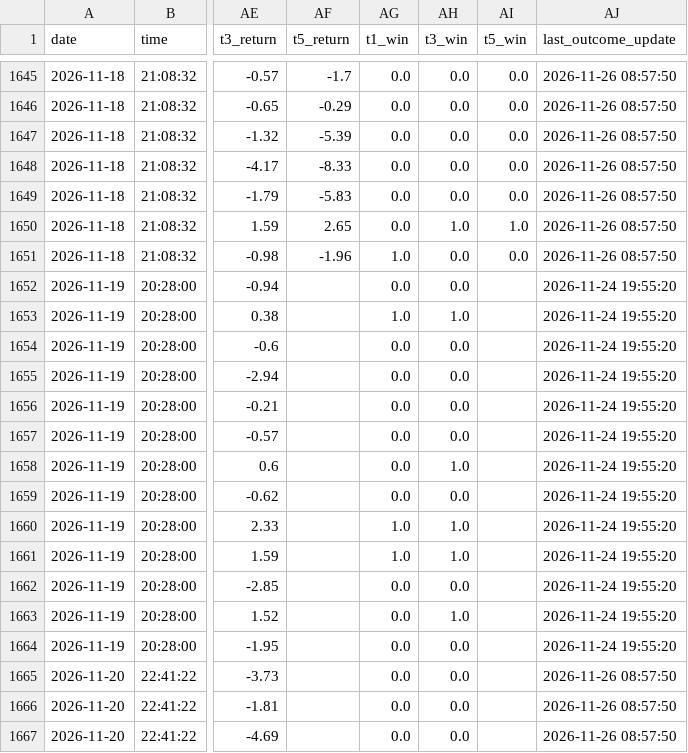
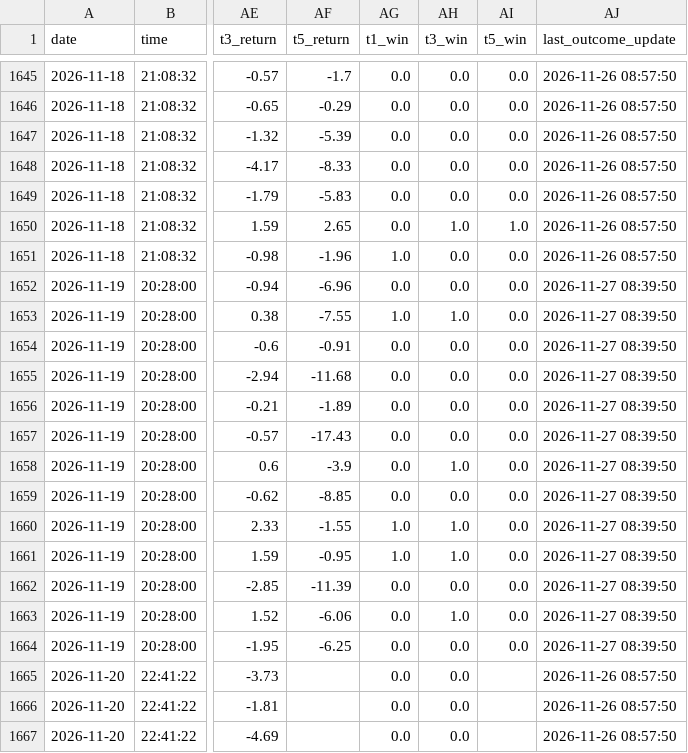
Before and after one commit to SONVODAI/scanner-ga-chien-clean, a CSV file: buy_elite_learning_history.csv, drawn as a sheet; only a part is shown, gaps mark what is left out; the diff covers the shown part only; the diff names each change by its address in the sheet, - before the commit and + after, or states it on an @@ line.

```diff
--- a/buy_elite_learning_history.csv
+++ b/buy_elite_learning_history.csv
-AF1652 (t5_return): (empty)
+AF1652 (t5_return): -6.96
-AI1652:AI1664 (t5_win): (empty)
+AI1652:AI1664 (t5_win): 0.0
-AJ1652:AJ1664 (last_outcome_update): 2026-11-24 19:55:20
+AJ1652:AJ1664 (last_outcome_update): 2026-11-27 08:39:50
-AF1653 (t5_return): (empty)
+AF1653 (t5_return): -7.55
-AF1654 (t5_return): (empty)
+AF1654 (t5_return): -0.91
-AF1655 (t5_return): (empty)
+AF1655 (t5_return): -11.68
-AF1656 (t5_return): (empty)
+AF1656 (t5_return): -1.89
-AF1657 (t5_return): (empty)
+AF1657 (t5_return): -17.43
-AF1658 (t5_return): (empty)
+AF1658 (t5_return): -3.9
-AF1659 (t5_return): (empty)
+AF1659 (t5_return): -8.85
-AF1660 (t5_return): (empty)
+AF1660 (t5_return): -1.55
-AF1661 (t5_return): (empty)
+AF1661 (t5_return): -0.95
-AF1662 (t5_return): (empty)
+AF1662 (t5_return): -11.39
-AF1663 (t5_return): (empty)
+AF1663 (t5_return): -6.06
-AF1664 (t5_return): (empty)
+AF1664 (t5_return): -6.25
```
Also changed, not shown: 45 edited cells elsewhere in this file.
